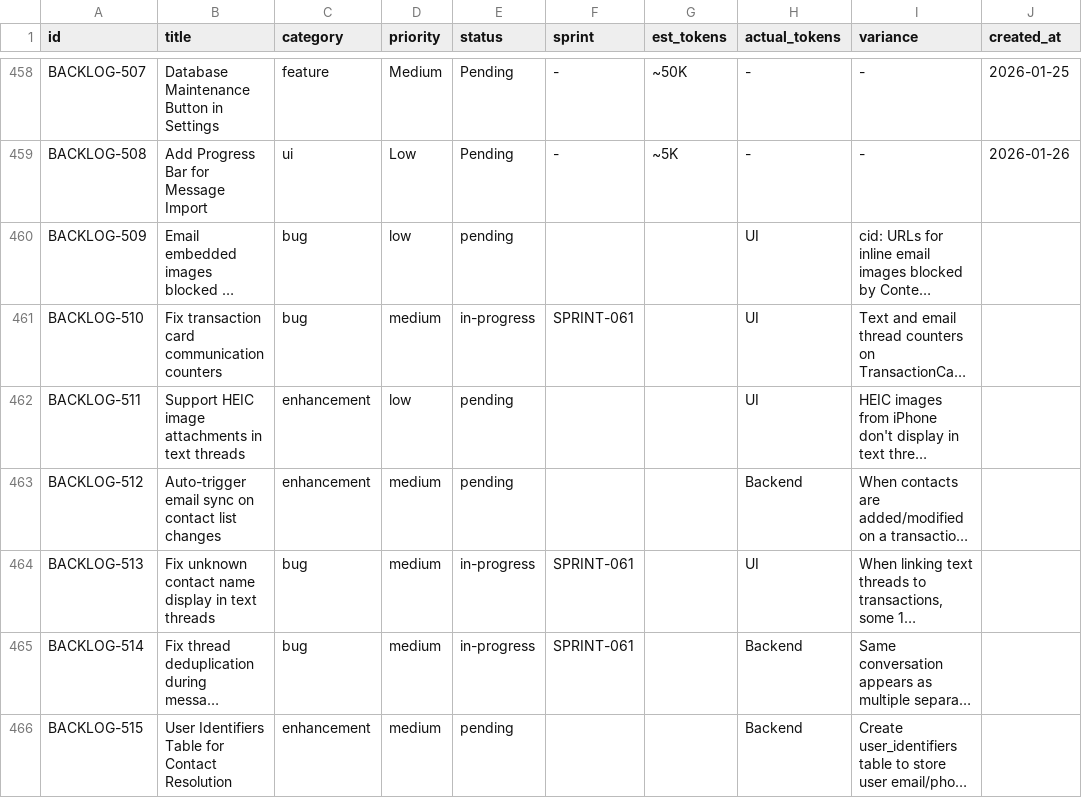
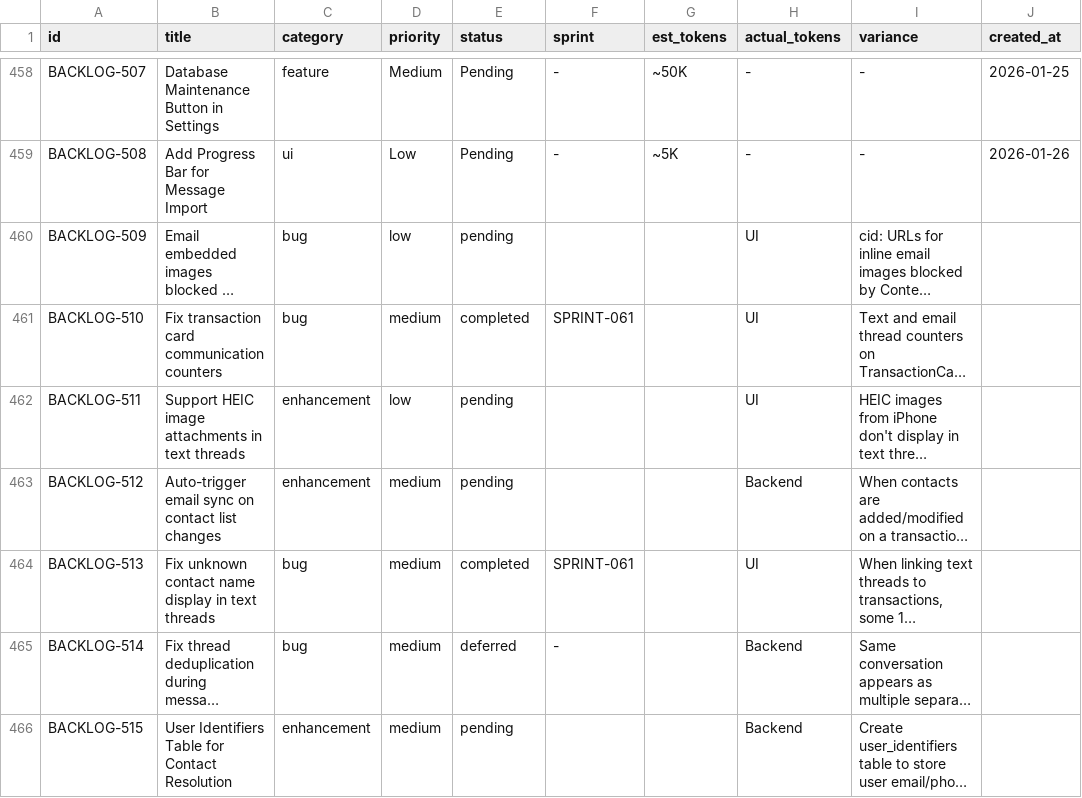
Before and after one commit to 5hdaniel/Mad, a CSV file: .claude/plans/backlog/data/backlog.csv, drawn as a sheet; only a part is shown, gaps mark what is left out; long unchanged cells end in …; the diff names each change by its address in the sheet, - before the commit and + after, or states it on an @@ line.

```diff
--- a/.claude/plans/backlog/data/backlog.csv
+++ b/.claude/plans/backlog/data/backlog.csv
-E461 (status): in-progress
+E461 (status): completed
-E464 (status): in-progress
+E464 (status): completed
-E465 (status): in-progress
+E465 (status): deferred
-F465 (sprint): SPRINT-061
+F465 (sprint): -
```
Also changed, not shown: .claude/plans/backlog/data/sprints.csv, 1 other file.
